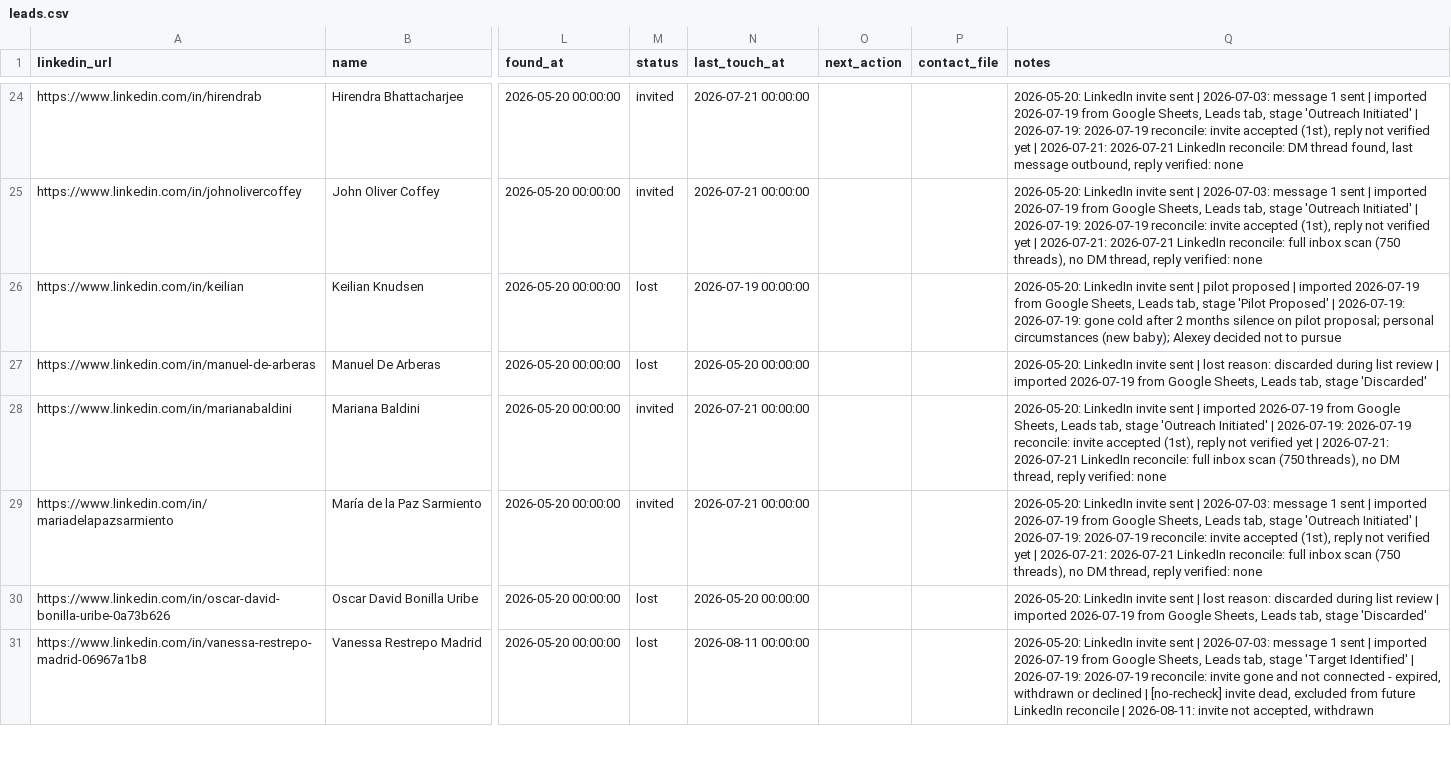
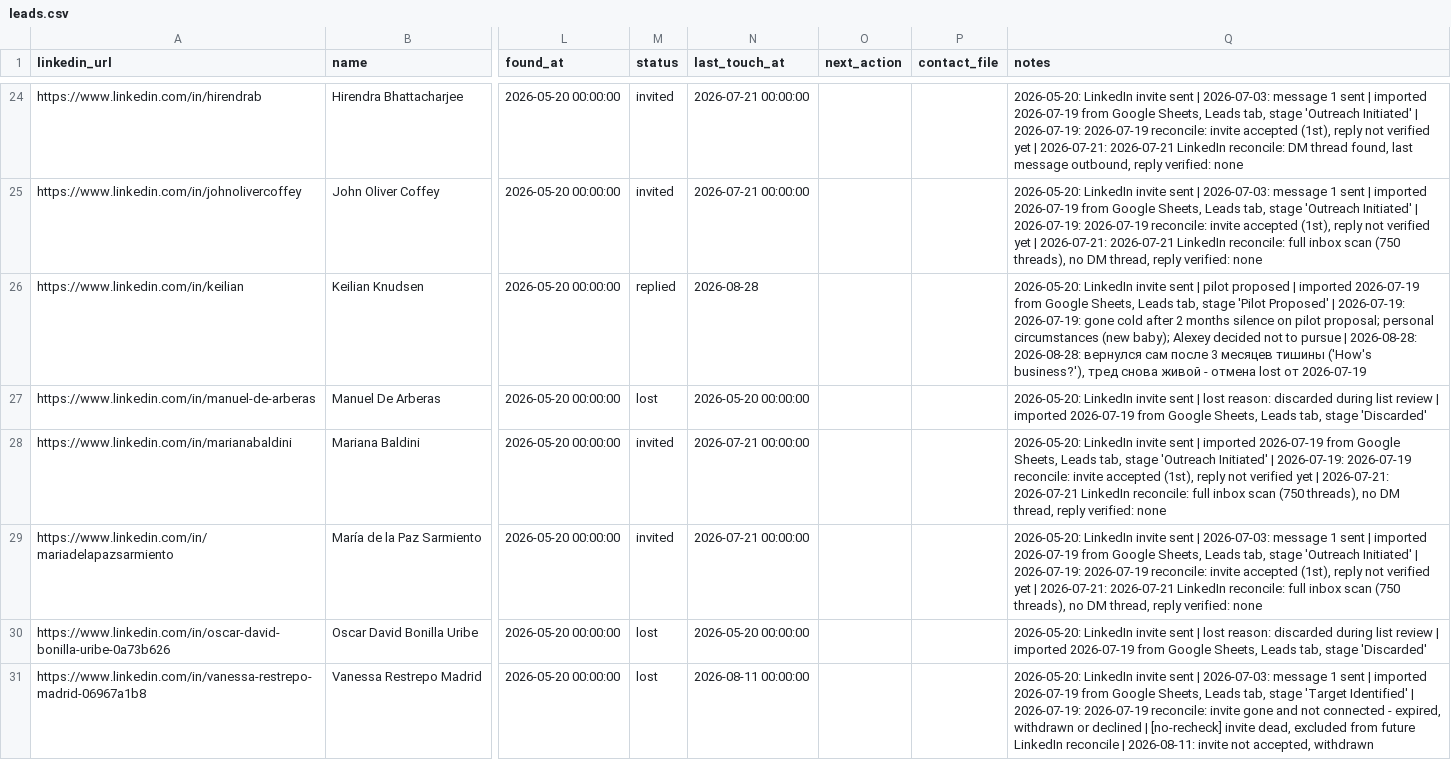
Before and after one commit to aborovkov/hiresignal_sales_brain, a CSV file: crm/leads.csv, drawn as a sheet; only a part is shown, gaps mark what is left out; the diff names each change by its address in the sheet, - before the commit and + after, or states it on an @@ line.

```diff
--- a/crm/leads.csv
+++ b/crm/leads.csv
-M26 (status): lost
+M26 (status): replied
-N26 (last_touch_at): 2026-07-19 00:00:00
+N26 (last_touch_at): 2026-08-28
-Q26 (notes): …to pursue
+Q26 (notes): …to pursue | 2026-08-28: 2026-08-28: вернулся сам после 3 месяцев тишины ('How's business?'), тред снова живой - отмена lost от 2026-07-19
```
Also changed, not shown: crm/events.csv.
